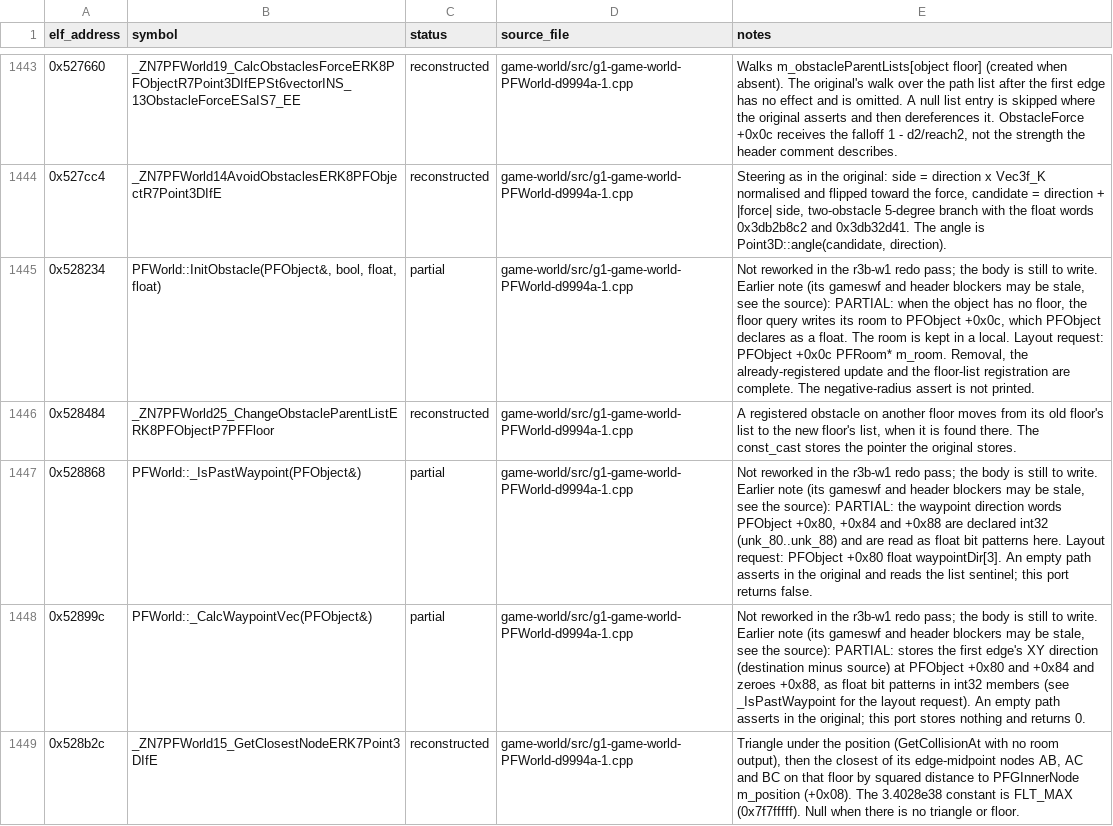
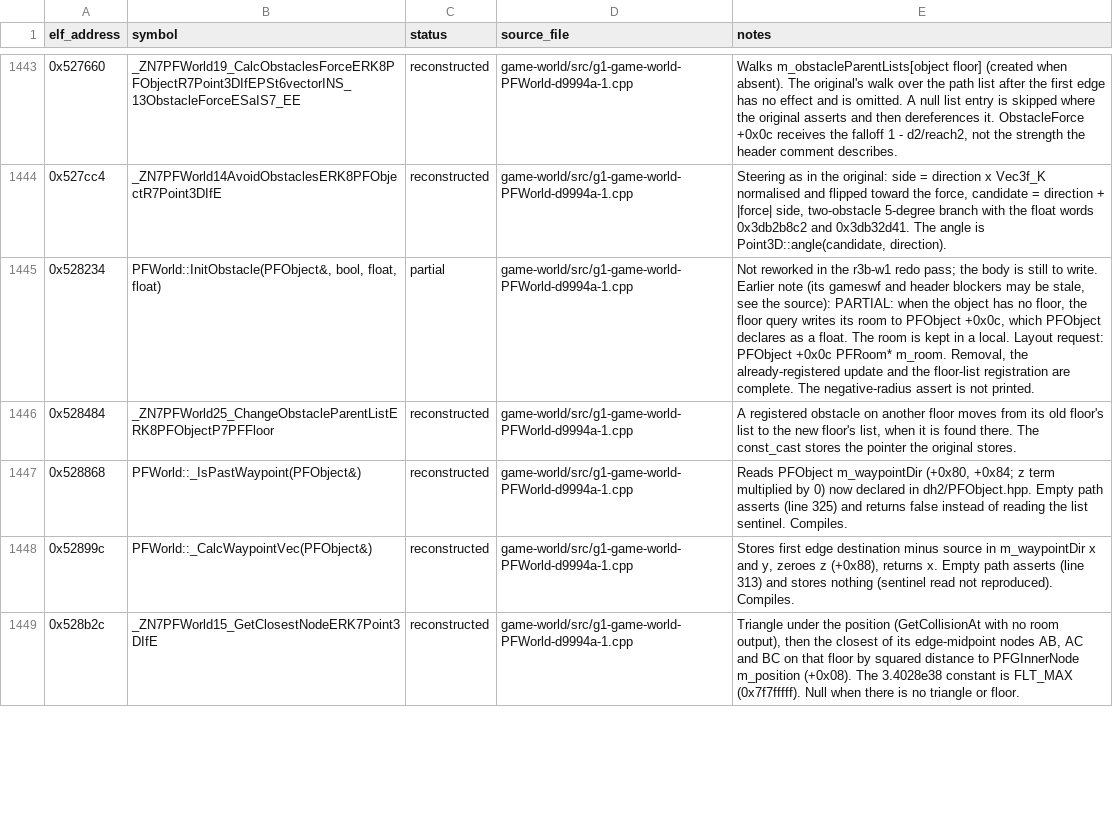
Before and after one commit to Noamcelermajer/DH_sc, a CSV file: port/decomp-reconstruction/game-world/ledger.csv, drawn as a sheet; only a part is shown, gaps mark what is left out; the diff covers the shown part only.

```diff
--- a/port/decomp-reconstruction/game-world/ledger.csv
+++ b/port/decomp-reconstruction/game-world/ledger.csv
@@ -1446,4 +1446,4 @@ elf_address,symbol,status,source_file,notes
 0x528484,_ZN7PFWorld25_ChangeObstacleParentListERK8PFObjectP7PFFloor,reconstructed,game-world/src/g1-game-world-PFWorld-d9994a-1.cpp,"A registered obstacle on another floor moves from its old floor's list to the new floor's list, when it is found there. The const_cast stores the pointer the original stores."
-0x528868,PFWorld::_IsPastWaypoint(PFObject&),partial,game-world/src/g1-game-world-PFWorld-d9994a-1.cpp,"Not reworked in the r3b-w1 redo pass; the body is still to write. Earlier note (its gameswf and header blockers may be stale, see the source): PARTIAL: the waypoint direction words PFObject +0x80, +0x84 and +0x88 are declared int32 (unk_80..unk_88) and are read as float bit patterns here. Layout request: PFObject +0x80 float waypointDir[3]. An empty path asserts in the original and reads the list sentinel; this port returns false."
-0x52899c,PFWorld::_CalcWaypointVec(PFObject&),partial,game-world/src/g1-game-world-PFWorld-d9994a-1.cpp,"Not reworked in the r3b-w1 redo pass; the body is still to write. Earlier note (its gameswf and header blockers may be stale, see the source): PARTIAL: stores the first edge's XY direction (destination minus source) at PFObject +0x80 and +0x84 and zeroes +0x88, as float bit patterns in int32 members (see _IsPastWaypoint for the layout request). An empty path asserts in the original; this port stores nothing and returns 0."
+0x528868,PFWorld::_IsPastWaypoint(PFObject&),reconstructed,game-world/src/g1-game-world-PFWorld-d9994a-1.cpp,"Reads PFObject m_waypointDir (+0x80, +0x84; z term multiplied by 0) now declared in dh2/PFObject.hpp. Empty path asserts (line 325) and returns false instead of reading the list sentinel. Compiles."
+0x52899c,PFWorld::_CalcWaypointVec(PFObject&),reconstructed,game-world/src/g1-game-world-PFWorld-d9994a-1.cpp,"Stores first edge destination minus source in m_waypointDir x and y, zeroes z (+0x88), returns x. Empty path asserts (line 313) and stores nothing (sentinel read not reproduced). Compiles."
 0x528b2c,_ZN7PFWorld15_GetClosestNodeERK7Point3DIfE,reconstructed,game-world/src/g1-game-world-PFWorld-d9994a-1.cpp,"Triangle under the position (GetCollisionAt with no room output), then the closest of its edge-midpoint nodes AB, AC and BC on that floor by squared distance to PFGInnerNode m_position (+0x08). The 3.4028e38 constant is FLT_MAX (0x7f7fffff). Null when there is no triangle or floor."
```
Also changed, not shown: 3 edited cells elsewhere in this file, 3 other files.
